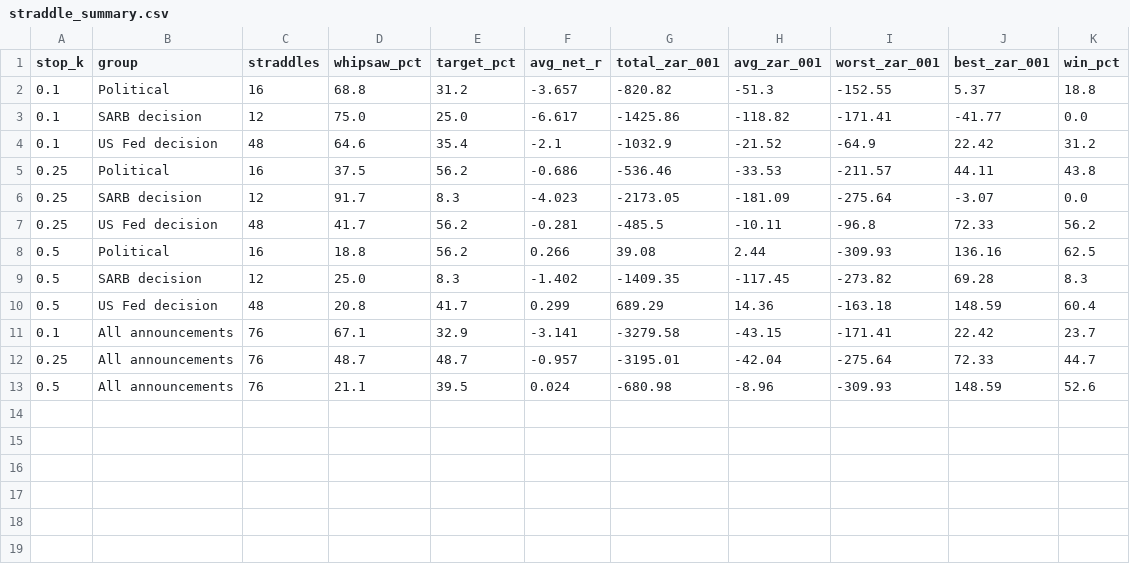
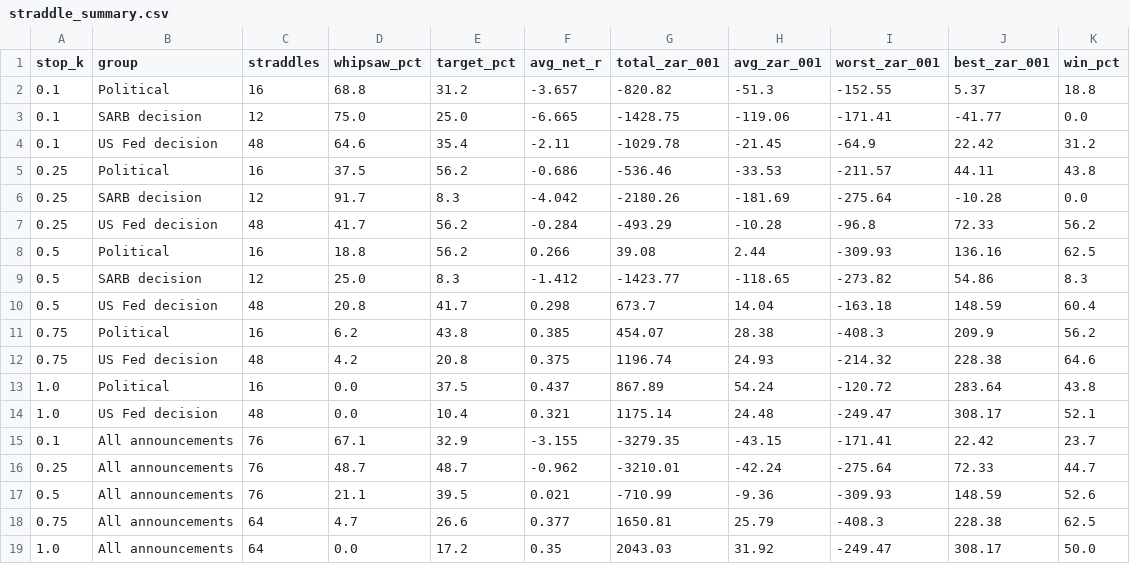
Before and after one commit to Isaac00096/Stock-Scanner, a CSV file: data/events/straddle_summary.csv, drawn as a sheet.

```diff
--- a/data/events/straddle_summary.csv
+++ b/data/events/straddle_summary.csv
@@ -2,12 +2,18 @@ stop_k,group,straddles,whipsaw_pct,target_pct,avg_net_r,total_zar_001,avg_zar_00
 0.1,Political,16,68.8,31.2,-3.657,-820.82,-51.3,-152.55,5.37,18.8
-0.1,SARB decision,12,75.0,25.0,-6.617,-1425.86,-118.82,-171.41,-41.77,0.0
-0.1,US Fed decision,48,64.6,35.4,-2.1,-1032.9,-21.52,-64.9,22.42,31.2
+0.1,SARB decision,12,75.0,25.0,-6.665,-1428.75,-119.06,-171.41,-41.77,0.0
+0.1,US Fed decision,48,64.6,35.4,-2.11,-1029.78,-21.45,-64.9,22.42,31.2
 0.25,Political,16,37.5,56.2,-0.686,-536.46,-33.53,-211.57,44.11,43.8
-0.25,SARB decision,12,91.7,8.3,-4.023,-2173.05,-181.09,-275.64,-3.07,0.0
-0.25,US Fed decision,48,41.7,56.2,-0.281,-485.5,-10.11,-96.8,72.33,56.2
+0.25,SARB decision,12,91.7,8.3,-4.042,-2180.26,-181.69,-275.64,-10.28,0.0
+0.25,US Fed decision,48,41.7,56.2,-0.284,-493.29,-10.28,-96.8,72.33,56.2
 0.5,Political,16,18.8,56.2,0.266,39.08,2.44,-309.93,136.16,62.5
-0.5,SARB decision,12,25.0,8.3,-1.402,-1409.35,-117.45,-273.82,69.28,8.3
-0.5,US Fed decision,48,20.8,41.7,0.299,689.29,14.36,-163.18,148.59,60.4
-0.1,All announcements,76,67.1,32.9,-3.141,-3279.58,-43.15,-171.41,22.42,23.7
-0.25,All announcements,76,48.7,48.7,-0.957,-3195.01,-42.04,-275.64,72.33,44.7
-0.5,All announcements,76,21.1,39.5,0.024,-680.98,-8.96,-309.93,148.59,52.6
+0.5,SARB decision,12,25.0,8.3,-1.412,-1423.77,-118.65,-273.82,54.86,8.3
+0.5,US Fed decision,48,20.8,41.7,0.298,673.7,14.04,-163.18,148.59,60.4
+0.75,Political,16,6.2,43.8,0.385,454.07,28.38,-408.3,209.9,56.2
+0.75,US Fed decision,48,4.2,20.8,0.375,1196.74,24.93,-214.32,228.38,64.6
+1.0,Political,16,0.0,37.5,0.437,867.89,54.24,-120.72,283.64,43.8
+1.0,US Fed decision,48,0.0,10.4,0.321,1175.14,24.48,-249.47,308.17,52.1
+0.1,All announcements,76,67.1,32.9,-3.155,-3279.35,-43.15,-171.41,22.42,23.7
+0.25,All announcements,76,48.7,48.7,-0.962,-3210.01,-42.24,-275.64,72.33,44.7
+0.5,All announcements,76,21.1,39.5,0.021,-710.99,-9.36,-309.93,148.59,52.6
+0.75,All announcements,64,4.7,26.6,0.377,1650.81,25.79,-408.3,228.38,62.5
+1.0,All announcements,64,0.0,17.2,0.35,2043.03,31.92,-249.47,308.17,50.0
```
Also changed, not shown: data/events/playbook_moves.csv, 2 other files.
